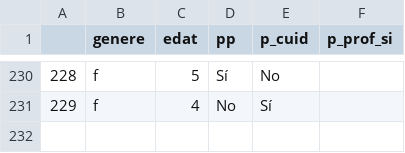
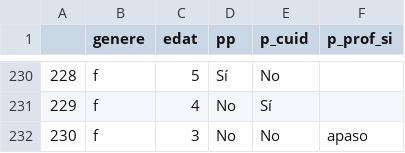
Before and after one commit to Chaotique/coactuem_streamlit, a CSV file: answers_basic_sociodem.csv, drawn as a sheet; only a part is shown, gaps mark what is left out.

```diff
--- a/answers_basic_sociodem.csv
+++ b/answers_basic_sociodem.csv
@@ -231 +231,2 @@
 229,f,4,No,Sí,
+230,f,3,No,No,apaso
```
Also changed, not shown: area_code_sociodem.csv.
